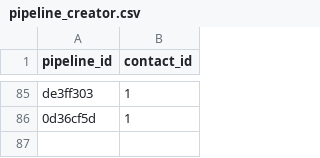
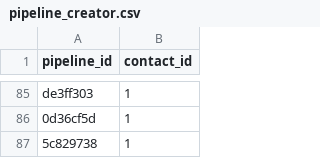
Before and after one commit to Ecosystem-Assessments/pipedat, a CSV file: inst/extdata/pipeline_creator.csv, drawn as a sheet; only a part is shown, gaps mark what is left out.

```diff
--- a/inst/extdata/pipeline_creator.csv
+++ b/inst/extdata/pipeline_creator.csv
@@ -86 +86,2 @@ de3ff303,1
 0d36cf5d,1
+5c829738,1
```
Also changed, not shown: inst/extdata/data_integration.csv, inst/extdata/pipeline.csv, 4 other files.
